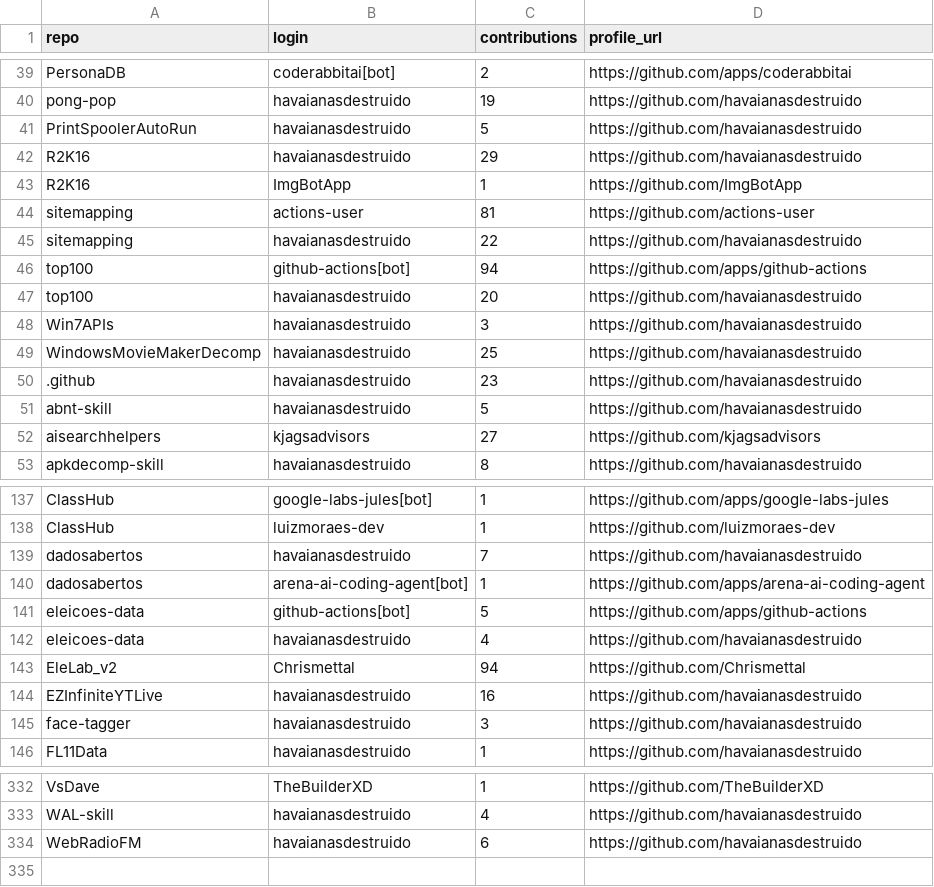
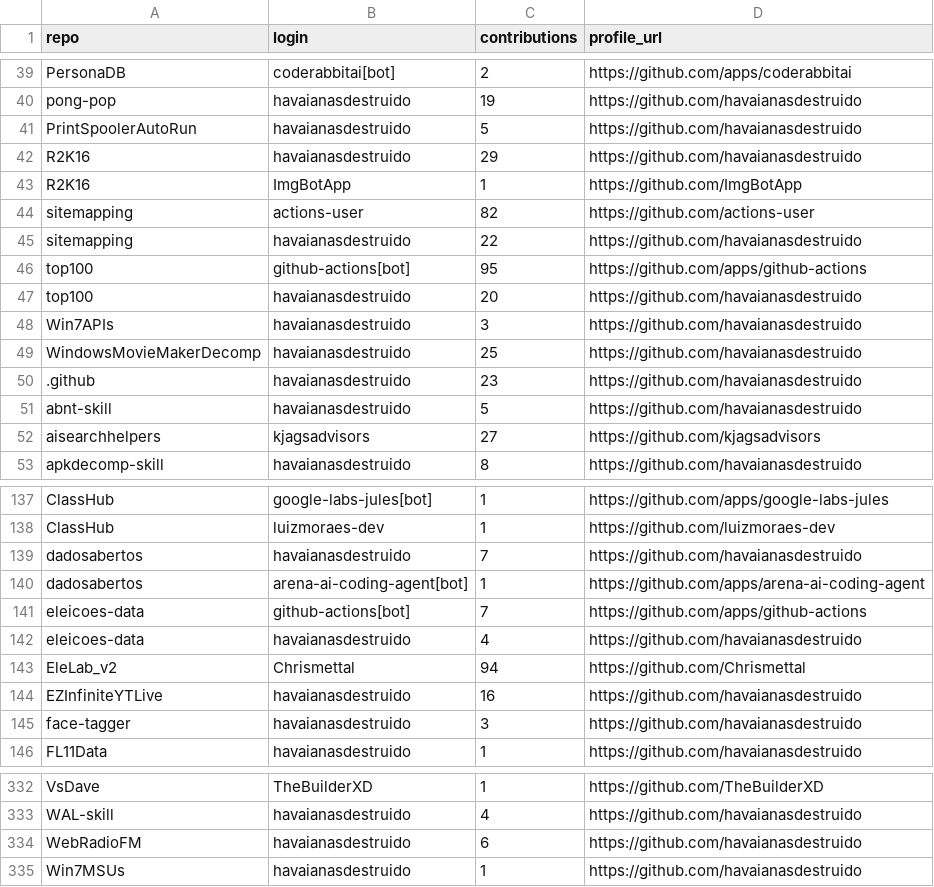
Before and after one commit to havaianasdestruido/sitemapping, a CSV file: reports/contributors.csv, drawn as a sheet; only a part is shown, gaps mark what is left out.

```diff
--- a/reports/contributors.csv
+++ b/reports/contributors.csv
@@ -43,5 +43,5 @@ R2K16,havaianasdestruido,29,https://github.com/havaianasdestruido
 R2K16,ImgBotApp,1,https://github.com/ImgBotApp
-sitemapping,actions-user,81,https://github.com/actions-user
+sitemapping,actions-user,82,https://github.com/actions-user
 sitemapping,havaianasdestruido,22,https://github.com/havaianasdestruido
-top100,github-actions[bot],94,https://github.com/apps/github-actions
+top100,github-actions[bot],95,https://github.com/apps/github-actions
 top100,havaianasdestruido,20,https://github.com/havaianasdestruido
@@ -140,3 +140,3 @@ dadosabertos,havaianasdestruido,7,https://github.com/havaianasdestruido
 dadosabertos,arena-ai-coding-agent[bot],1,https://github.com/apps/arena-ai-coding-agent
-eleicoes-data,github-actions[bot],5,https://github.com/apps/github-actions
+eleicoes-data,github-actions[bot],7,https://github.com/apps/github-actions
 eleicoes-data,havaianasdestruido,4,https://github.com/havaianasdestruido
@@ -334 +334,2 @@ WAL-skill,havaianasdestruido,4,https://github.com/havaianasdestruido
 WebRadioFM,havaianasdestruido,6,https://github.com/havaianasdestruido
+Win7MSUs,havaianasdestruido,1,https://github.com/havaianasdestruido
```
Also changed, not shown: reports/branches.csv, reports/following.csv, 25 other files.
